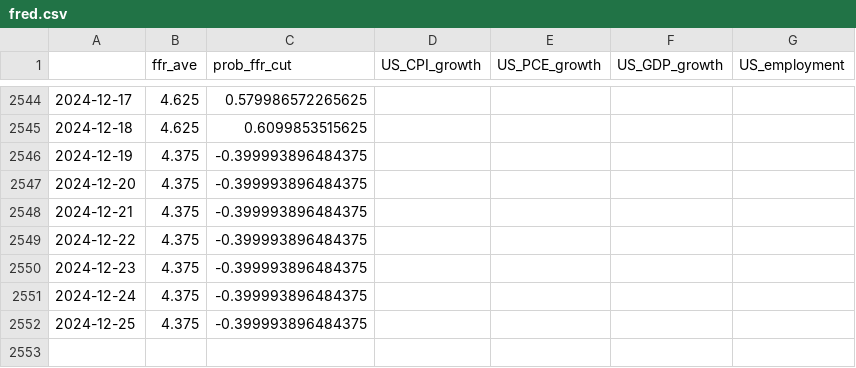
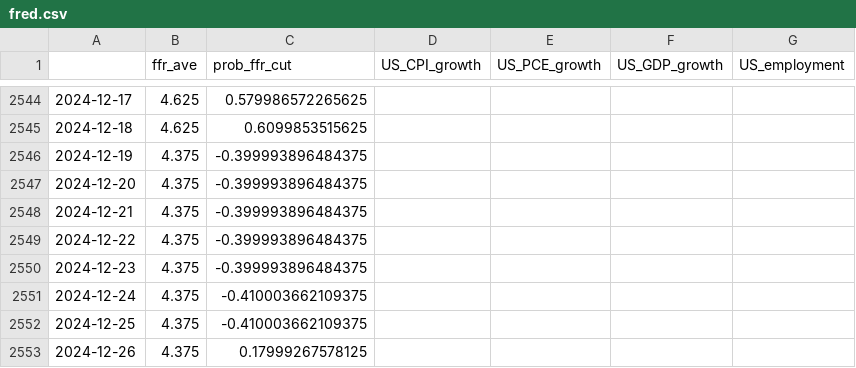
Before and after one commit to eightsmile/Blog_Post, a CSV file: Datasets/fred.csv, drawn as a sheet; only a part is shown, gaps mark what is left out.

```diff
--- a/Datasets/fred.csv
+++ b/Datasets/fred.csv
@@ -2550,3 +2550,4 @@
 2024-12-23,4.375,-0.399993896484375,,,,
-2024-12-24,4.375,-0.399993896484375,,,,
-2024-12-25,4.375,-0.399993896484375,,,,
+2024-12-24,4.375,-0.410003662109375,,,,
+2024-12-25,4.375,-0.410003662109375,,,,
+2024-12-26,4.375,0.17999267578125,,,,
```
Also changed, not shown: 5 other files.
